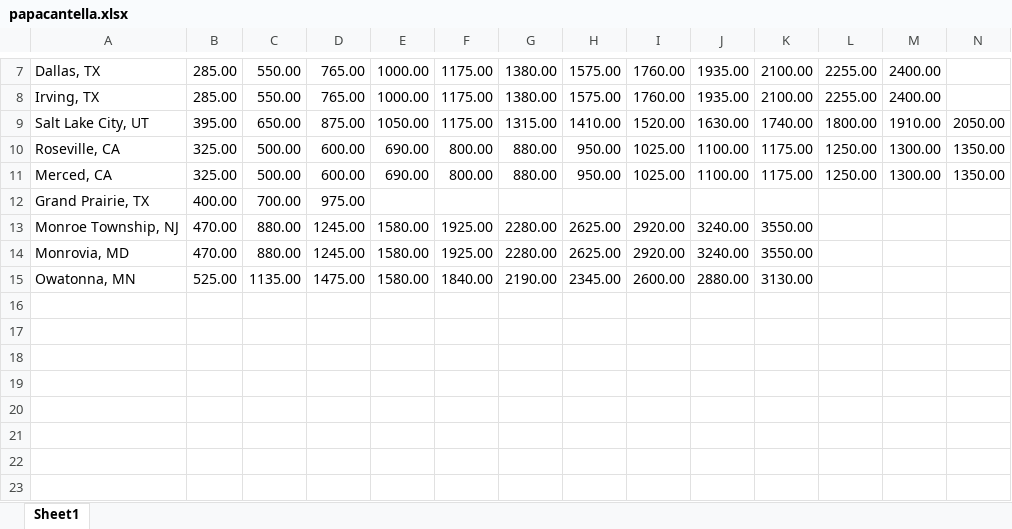
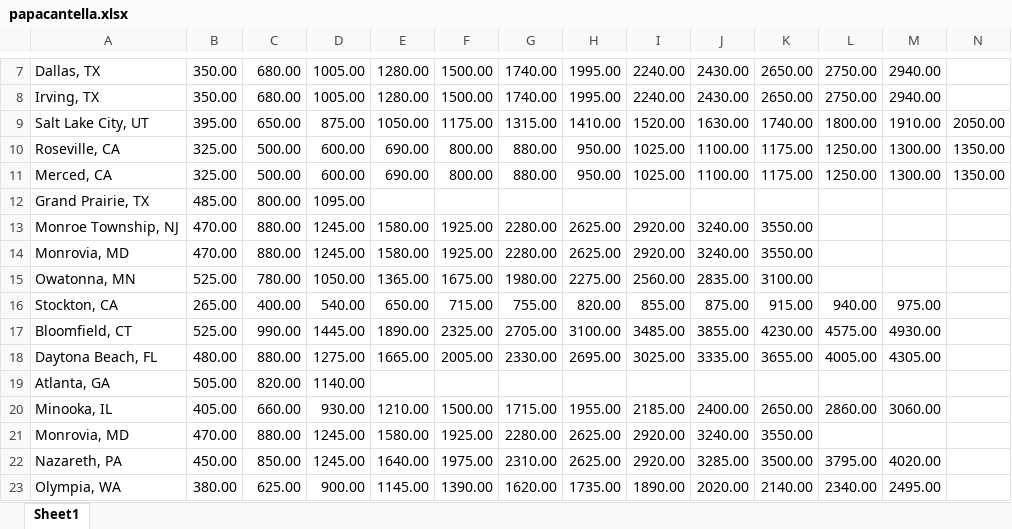
Before and after one commit to boalogistics/tms-load-robot, an Excel workbook: db/papacantella.xlsx, sheet Sheet1, drawn as a sheet; only a part is shown, gaps mark what is left out; values as stored, in another font and other column widths than the file's, no borders; rows hold the shown columns only; the diff covers the shown part only; the diff names each change by its address in the sheet, - before the commit and + after, or states it on an @@ line.

```diff
--- a/db/papacantella.xlsx (sheet Sheet1)
+++ b/db/papacantella.xlsx (sheet Sheet1)
-B7:B8: 285.00
+B7:B8: 350.00
-C7:C8: 550.00
+C7:C8: 680.00
-D7:D8: 765.00
+D7:D8: 1005.00
-E7:E8: 1000.00
+E7:E8: 1280.00
-F7:F8: 1175.00
+F7:F8: 1500.00
-G7:G8: 1380.00
+G7:G8: 1740.00
-H7:H8: 1575.00
+H7:H8: 1995.00
-I7:I8: 1760.00
+I7:I8: 2240.00
-J7:J8: 1935.00
+J7:J8: 2430.00
-K7:K8: 2100.00
+K7:K8: 2650.00
-L7:L8: 2255.00
+L7:L8: 2750.00
-M7:M8: 2400.00
+M7:M8: 2940.00
-B12: 400.00
+B12: 485.00
-C12: 700.00
+C12: 800.00
-D12: 975.00
+D12: 1095.00
-C15: 1135.00
+C15: 780.00
-D15: 1475.00
+D15: 1050.00
-E15: 1580.00
+E15: 1365.00
-F15: 1840.00
+F15: 1675.00
-G15: 2190.00
+G15: 1980.00
-H15: 2345.00
+H15: 2275.00
-I15: 2600.00
+I15: 2560.00
-J15: 2880.00
+J15: 2835.00
-K15: 3130.00
+K15: 3100.00
+row 16: Stockton, CA | 265.00 | 400.00 | 540.00 | 650.00 | 715.00 | 755.00 | 820.00 | 855.00 | 875.00 | 915.00 | 940.00 | 975.00
+row 17: Bloomfield, CT | 525.00 | 990.00 | 1445.00 | 1890.00 | 2325.00 | 2705.00 | 3100.00 | 3485.00 | 3855.00 | 4230.00 | 4575.00 | 4930.00
+row 18: Daytona Beach, FL | 480.00 | 880.00 | 1275.00 | 1665.00 | 2005.00 | 2330.00 | 2695.00 | 3025.00 | 3335.00 | 3655.00 | 4005.00 | 4305.00
+row 19: Atlanta, GA | 505.00 | 820.00 | 1140.00
+row 20: Minooka, IL | 405.00 | 660.00 | 930.00 | 1210.00 | 1500.00 | 1715.00 | 1955.00 | 2185.00 | 2400.00 | 2650.00 | 2860.00 | 3060.00
+row 21: Monrovia, MD | 470.00 | 880.00 | 1245.00 | 1580.00 | 1925.00 | 2280.00 | 2625.00 | 2920.00 | 3240.00 | 3550.00
+row 22: Nazareth, PA | 450.00 | 850.00 | 1245.00 | 1640.00 | 1975.00 | 2310.00 | 2625.00 | 2920.00 | 3285.00 | 3500.00 | 3795.00 | 4020.00
+row 23: Olympia, WA | 380.00 | 625.00 | 900.00 | 1145.00 | 1390.00 | 1620.00 | 1735.00 | 1890.00 | 2020.00 | 2140.00 | 2340.00 | 2495.00
```
Also changed, not shown: 2 added rows and 28 edited cells elsewhere in this sheet, db/fabrique.xlsx, db/house.xlsx, 2 other files.
